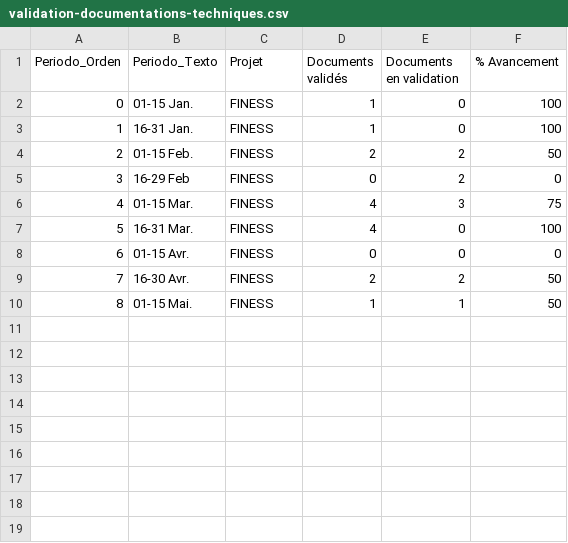
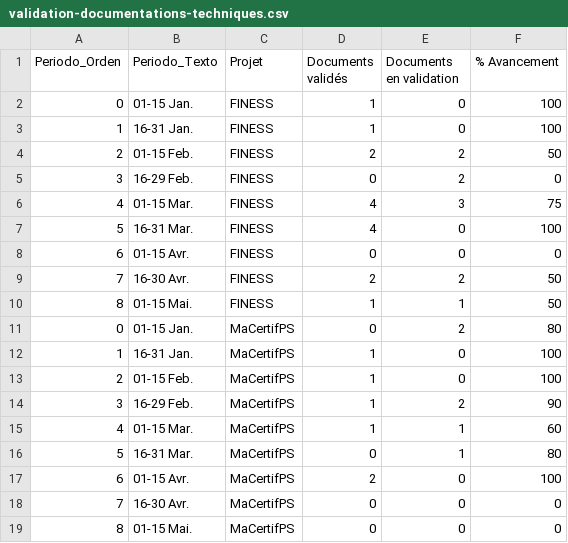
Before and after one commit to smachara/kpi-architecture-ans, a CSV file: validation-documentations-techniques.csv, drawn as a sheet.

Commit message:
Datos MaCertifPS

```diff
--- a/validation-documentations-techniques.csv
+++ b/validation-documentations-techniques.csv
@@ -4,3 +4,3 @@ Periodo_Orden,Periodo_Texto,Projet,Documents validés,Documents en validation,%
 2,"01-15 Feb.","FINESS",2,	2,50
-3,"16-29 Feb","FINESS",0,	2,0
+3,"16-29 Feb.","FINESS",0,	2,0
 4,"01-15 Mar.","FINESS",4,	3,75
@@ -10 +10,10 @@ Periodo_Orden,Periodo_Texto,Projet,Documents validés,Documents en validation,%
 8,"01-15 Mai.","FINESS",1,	1,50
+0,"01-15 Jan.","MaCertifPS",0,	2,80
+1,"16-31 Jan.","MaCertifPS",1,	0,100
+2,"01-15 Feb.","MaCertifPS",1,	0,100
+3,"16-29 Feb.","MaCertifPS",1,	2,90
+4,"01-15 Mar.","MaCertifPS",1,	1,60
+5,"16-31 Mar.","MaCertifPS",0,	1,80
+6,"01-15 Avr.","MaCertifPS",2,	0,100
+7,"16-30 Avr.","MaCertifPS",0,	0,0
+8,"01-15 Mai.","MaCertifPS",0,	0,0
```
